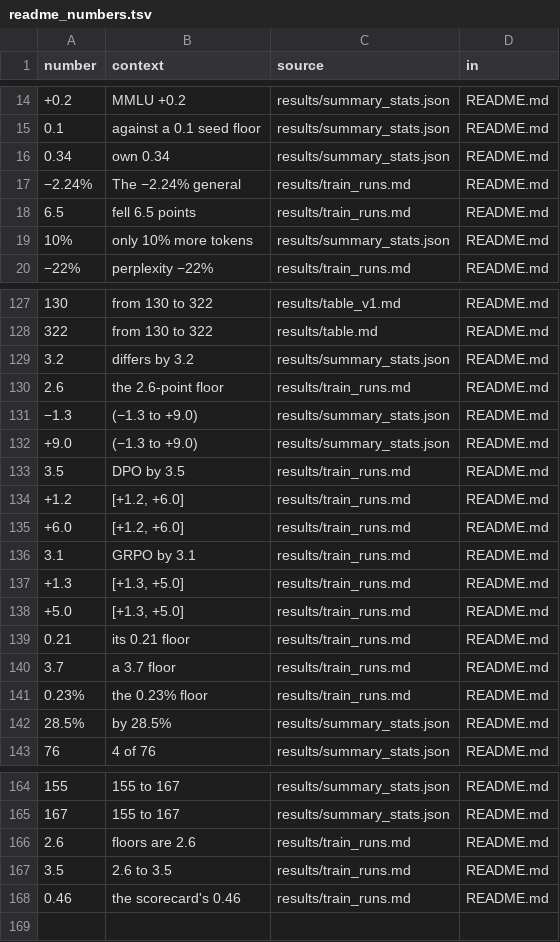
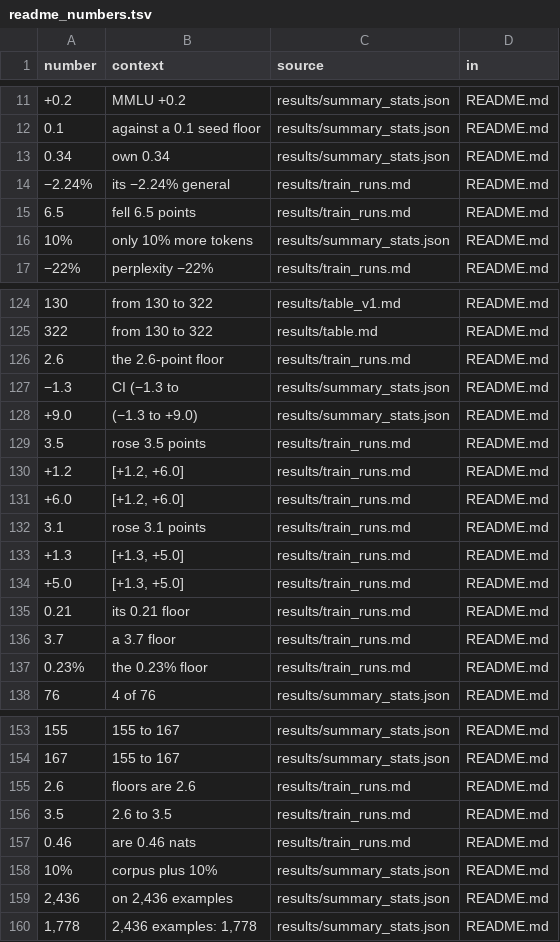
Before and after one commit to franalli/struct-lm, a TSV file: notes/readme_numbers.tsv, drawn as a sheet; only a part is shown, gaps mark what is left out; the diff covers the shown part only.

```diff
--- a/notes/readme_numbers.tsv
+++ b/notes/readme_numbers.tsv
@@ -16,3 +13,3 @@ number	context	source	in
 0.34	own 0.34	results/summary_stats.json	README.md
-−2.24%	The −2.24% general	results/train_runs.md	README.md
+−2.24%	its −2.24% general	results/train_runs.md	README.md
 6.5	fell 6.5 points	results/train_runs.md	README.md
@@ -128,10 +125,9 @@ number	context	source	in
 322	from 130 to 322	results/table.md	README.md
-3.2	differs by 3.2	results/summary_stats.json	README.md
 2.6	the 2.6-point floor	results/train_runs.md	README.md
-−1.3	(−1.3 to +9.0)	results/summary_stats.json	README.md
+−1.3	CI (−1.3 to	results/summary_stats.json	README.md
 +9.0	(−1.3 to +9.0)	results/summary_stats.json	README.md
-3.5	DPO by 3.5	results/train_runs.md	README.md
+3.5	rose 3.5 points	results/train_runs.md	README.md
 +1.2	[+1.2, +6.0]	results/train_runs.md	README.md
 +6.0	[+1.2, +6.0]	results/train_runs.md	README.md
-3.1	GRPO by 3.1	results/train_runs.md	README.md
+3.1	rose 3.1 points	results/train_runs.md	README.md
 +1.3	[+1.3, +5.0]	results/train_runs.md	README.md
@@ -141,3 +137,2 @@ number	context	source	in
 0.23%	the 0.23% floor	results/train_runs.md	README.md
-28.5%	by 28.5%	results/summary_stats.json	README.md
 76	4 of 76	results/summary_stats.json	README.md
@@ -167,2 +156,5 @@ number	context	source	in
 3.5	2.6 to 3.5	results/train_runs.md	README.md
-0.46	the scorecard's 0.46	results/train_runs.md	README.md
+0.46	are 0.46 nats	results/train_runs.md	README.md
+10%	corpus plus 10%	results/summary_stats.json	README.md
+2,436	on 2,436 examples	results/summary_stats.json	README.md
+1,778	2,436 examples: 1,778	results/summary_stats.json	README.md
```
Also changed, not shown: 9 removed rows and 11 edited cells elsewhere in this file, 3 other files.
